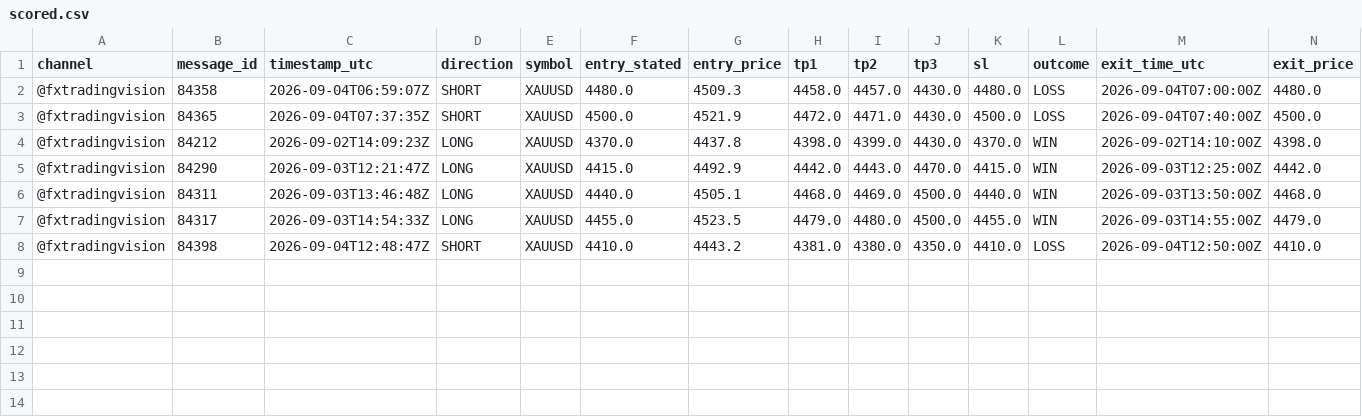
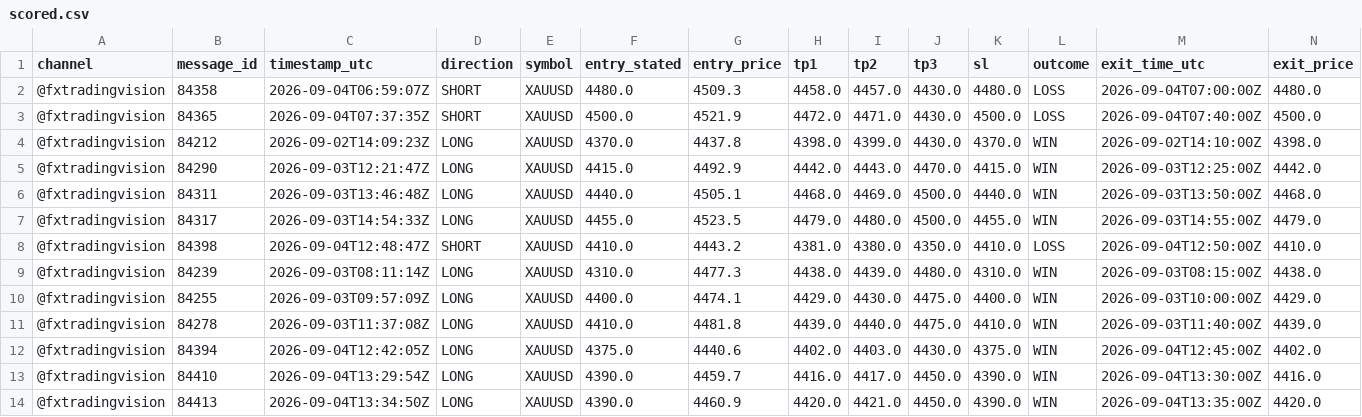
Before and after one commit to hallohallo2010-cmd/Signal-Backtesting-Ai-with-Telegram, a CSV file: scored.csv, drawn as a sheet; only a part is shown; rows hold the shown columns only; the diff names each change by its address in the sheet, - before the commit and + after, or states it on an @@ line.

```diff
--- a/scored.csv
+++ b/scored.csv
+row 9: @fxtradingvision | 84239 | 2026-09-03T08:11:14Z | LONG | XAUUSD | 4310.0 | 4477.3 | 4438.0 | 4439.0 | 4480.0 | 4310.0 | WIN | 2026-09-03T08:15:00Z | 4438.0
+row 10: @fxtradingvision | 84255 | 2026-09-03T09:57:09Z | LONG | XAUUSD | 4400.0 | 4474.1 | 4429.0 | 4430.0 | 4475.0 | 4400.0 | WIN | 2026-09-03T10:00:00Z | 4429.0
+row 11: @fxtradingvision | 84278 | 2026-09-03T11:37:08Z | LONG | XAUUSD | 4410.0 | 4481.8 | 4439.0 | 4440.0 | 4475.0 | 4410.0 | WIN | 2026-09-03T11:40:00Z | 4439.0
+row 12: @fxtradingvision | 84394 | 2026-09-04T12:42:05Z | LONG | XAUUSD | 4375.0 | 4440.6 | 4402.0 | 4403.0 | 4430.0 | 4375.0 | WIN | 2026-09-04T12:45:00Z | 4402.0
+row 13: @fxtradingvision | 84410 | 2026-09-04T13:29:54Z | LONG | XAUUSD | 4390.0 | 4459.7 | 4416.0 | 4417.0 | 4450.0 | 4390.0 | WIN | 2026-09-04T13:30:00Z | 4416.0
+row 14: @fxtradingvision | 84413 | 2026-09-04T13:34:50Z | LONG | XAUUSD | 4390.0 | 4460.9 | 4420.0 | 4421.0 | 4450.0 | 4390.0 | WIN | 2026-09-04T13:35:00Z | 4420.0
```
Also changed, not shown: 1 other file.
